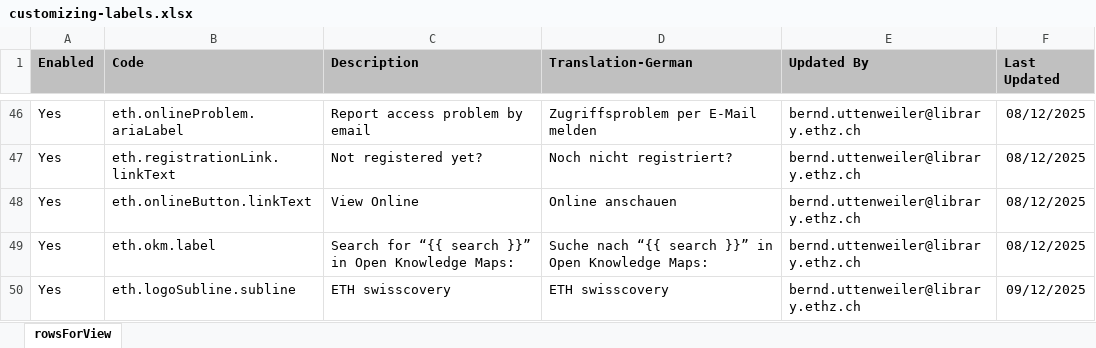
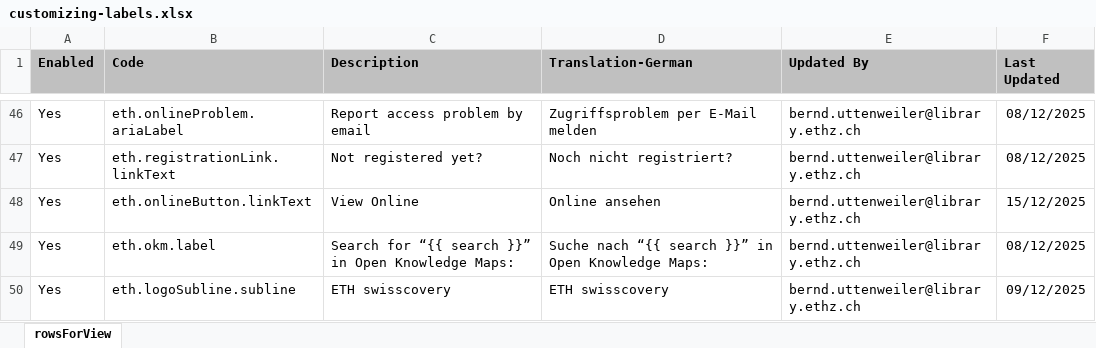
Before and after one commit to eth-library/customModule-eth, an Excel workbook: misc/customizing-labels.xlsx, sheet rowsForView, drawn as a sheet; only a part is shown, gaps mark what is left out; values as stored, in another font and other column widths than the file's, no borders; charts and pictures not drawn; the diff names each change by its address in the sheet, - before the commit and + after, or states it on an @@ line.

Commit message:
interfaces, misc

```diff
--- a/misc/customizing-labels.xlsx (sheet rowsForView)
+++ b/misc/customizing-labels.xlsx (sheet rowsForView)
-D48 (Translation-German): Online anschauen
+D48 (Translation-German): Online ansehen
-F48 (Last Updated): 08/12/2025
+F48 (Last Updated): 15/12/2025
```
Also changed, not shown: 39 other files.
